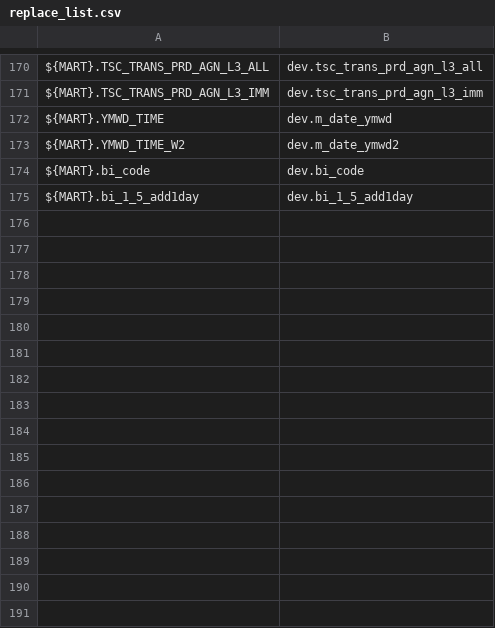
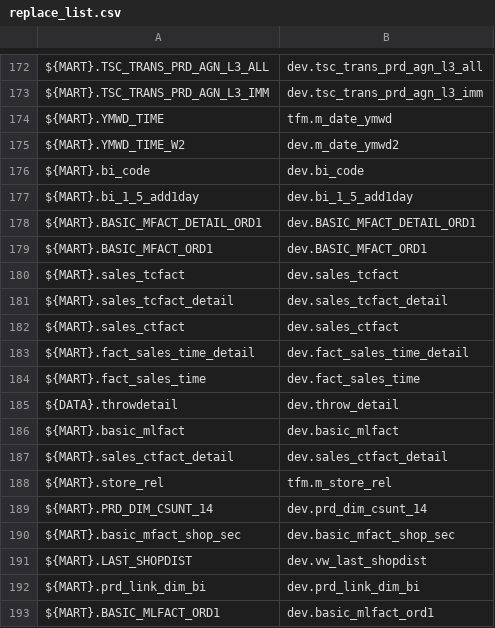
Before and after one commit to tim040116/Translator, a CSV file: config/replace_list/fm/replace_list.csv, drawn as a sheet; only a part is shown, gaps mark what is left out; the diff covers the shown part only.

```diff
--- a/config/replace_list/fm/replace_list.csv
+++ b/config/replace_list/fm/replace_list.csv
@@ -171,3 +173,3 @@ ${MART}.TSC_TRANS_PRD_AGN_L3_ALL,dev.tsc_trans_prd_agn_l3_all
 ${MART}.TSC_TRANS_PRD_AGN_L3_IMM,dev.tsc_trans_prd_agn_l3_imm
-${MART}.YMWD_TIME,dev.m_date_ymwd
+${MART}.YMWD_TIME,tfm.m_date_ymwd
 ${MART}.YMWD_TIME_W2,dev.m_date_ymwd2
@@ -175 +177,17 @@ ${MART}.bi_code,dev.bi_code
 ${MART}.bi_1_5_add1day,dev.bi_1_5_add1day
+${MART}.BASIC_MFACT_DETAIL_ORD1,dev.BASIC_MFACT_DETAIL_ORD1
+${MART}.BASIC_MFACT_ORD1       ,dev.BASIC_MFACT_ORD1
+${MART}.sales_tcfact,dev.sales_tcfact
+${MART}.sales_tcfact_detail,dev.sales_tcfact_detail
+${MART}.sales_ctfact,dev.sales_ctfact
+${MART}.fact_sales_time_detail,dev.fact_sales_time_detail
+${MART}.fact_sales_time,dev.fact_sales_time
+${DATA}.throwdetail,dev.throw_detail
+${MART}.basic_mlfact,dev.basic_mlfact
+${MART}.sales_ctfact_detail,dev.sales_ctfact_detail
+${MART}.store_rel,tfm.m_store_rel
+${MART}.PRD_DIM_CSUNT_14,dev.prd_dim_csunt_14
+${MART}.basic_mfact_shop_sec,dev.basic_mfact_shop_sec
+${MART}.LAST_SHOPDIST,dev.vw_last_shopdist
+${MART}.prd_link_dim_bi,dev.prd_link_dim_bi
+${MART}.BASIC_MLFACT_ORD1,dev.basic_mlfact_ord1
```
Also changed, not shown: 11 added rows and 2 edited cells elsewhere in this file, 7 other files.
